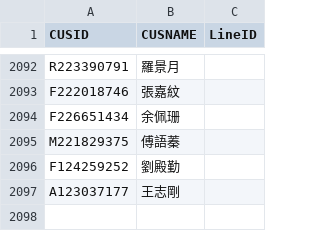
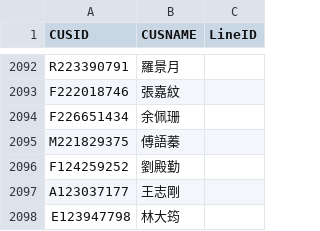
Before and after one commit to smart40333/LineBot, a CSV file: Data/mapping.csv, drawn as a sheet; only a part is shown, gaps mark what is left out; the diff names each change by its address in the sheet, - before the commit and + after, or states it on an @@ line.

Commit message:
update: mapping.csv

```diff
--- a/Data/mapping.csv
+++ b/Data/mapping.csv
+row 2098: E123947798 | 林大筠
```
